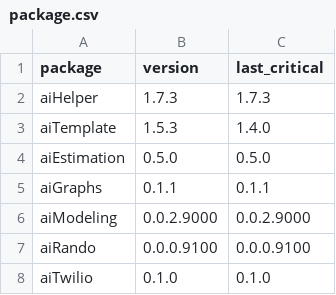
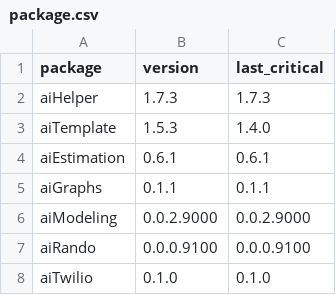
Before and after one commit to oliviarobinson/cauchy, a CSV file: package.csv, drawn as a sheet.

Commit message:
Update package.csv

```diff
--- a/package.csv
+++ b/package.csv
@@ -3,3 +3,3 @@ aiHelper,1.7.3,1.7.3
 aiTemplate,1.5.3,1.4.0
-aiEstimation,0.5.0,0.5.0
+aiEstimation,0.6.1,0.6.1
 aiGraphs,0.1.1,0.1.1
```
